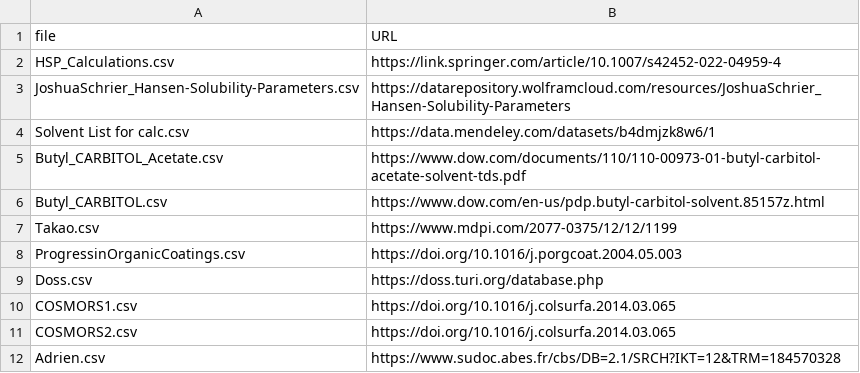
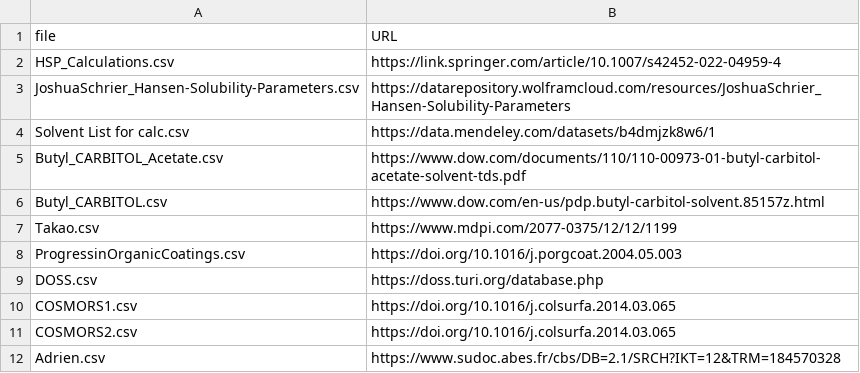
Before and after one commit to ToshihiroIguchi/MixingCompass, a CSV file: data/original/solvents/list.csv, drawn as a sheet.

```diff
--- a/data/original/solvents/list.csv
+++ b/data/original/solvents/list.csv
@@ -8,3 +8,3 @@ Takao.csv,https://www.mdpi.com/2077-0375/12/12/1199
 ProgressinOrganicCoatings.csv,https://doi.org/10.1016/j.porgcoat.2004.05.003
-Doss.csv,https://doss.turi.org/database.php
+DOSS.csv,https://doss.turi.org/database.php
 COSMORS1.csv,https://doi.org/10.1016/j.colsurfa.2014.03.065
```
Also changed, not shown: data/original/polymers/polytable.csv, data/polymers.csv, 8 other files.
